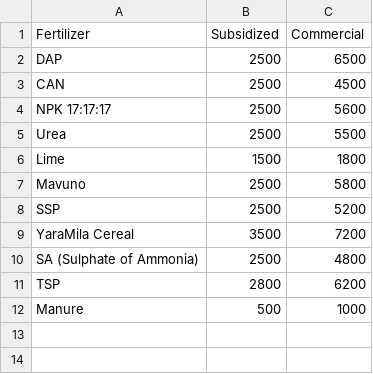
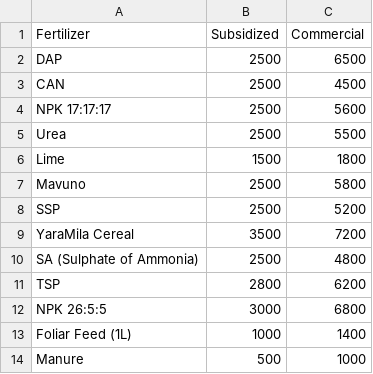
Before and after one commit to Polycar/FarmIQ-Kenya, a CSV file: data/prices.csv, drawn as a sheet; the diff names each change by its address in the sheet, - before the commit and + after, or states it on an @@ line.

Commit message:
Agronomy: Integrate Foliar Feed into the shopping list for high-value crops.

```diff
--- a/data/prices.csv
+++ b/data/prices.csv
+row 12: NPK 26:5:5 | 3000 | 6800
+row 13: Foliar Feed (1L) | 1000 | 1400
```
Also changed, not shown: 2 other files.
